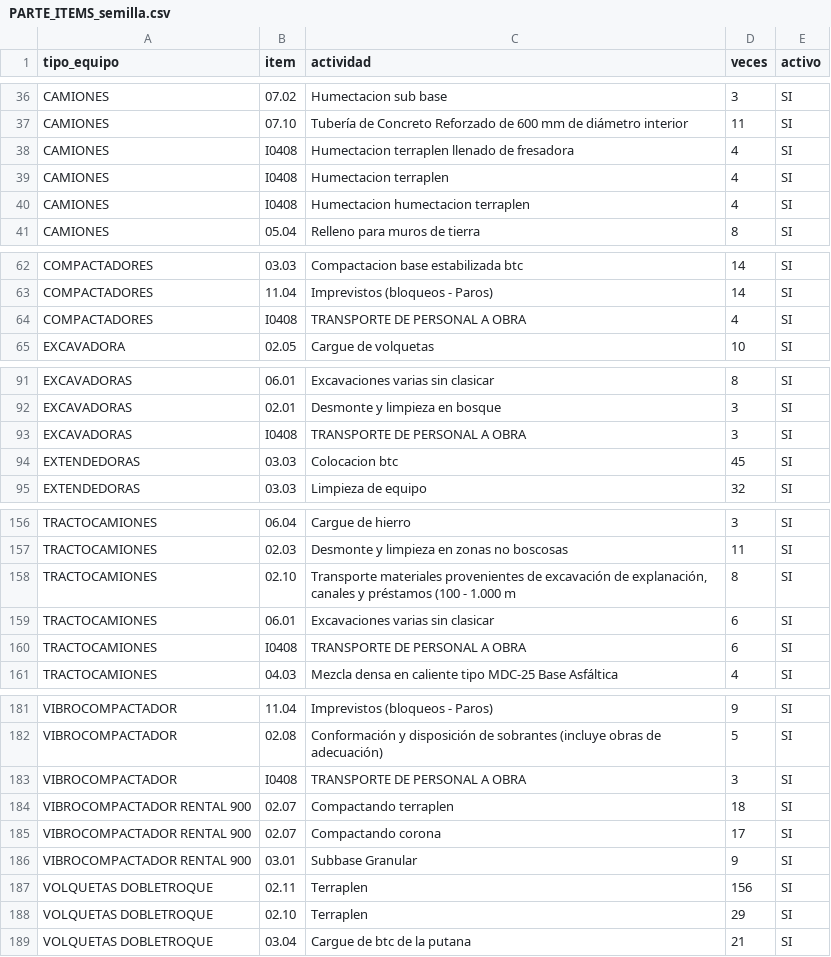
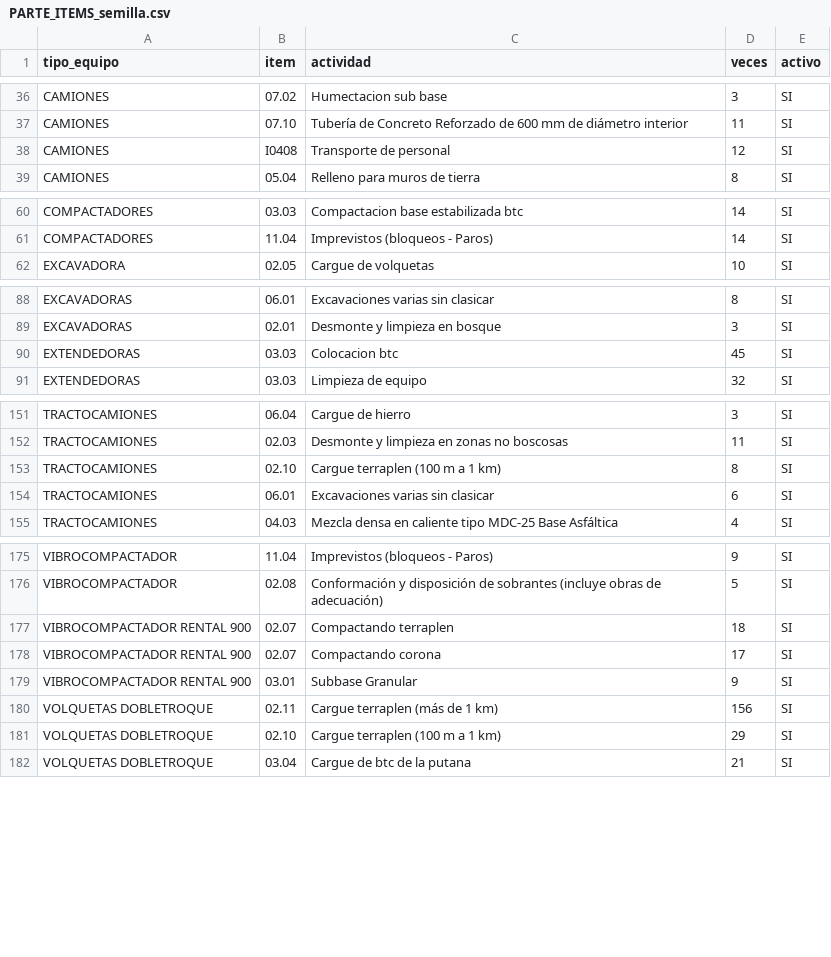
Before and after one commit to cesangal15/RASEC, a CSV file: backend/seeds/parte/PARTE_ITEMS_semilla.csv, drawn as a sheet; only a part is shown, gaps mark what is left out; the diff covers the shown part only.

```diff
--- a/backend/seeds/parte/PARTE_ITEMS_semilla.csv
+++ b/backend/seeds/parte/PARTE_ITEMS_semilla.csv
@@ -37,5 +37,3 @@ CAMIONES,07.02,Humectacion sub base,3,SI
 CAMIONES,07.10,Tubería de Concreto Reforzado de 600 mm de diámetro interior,11,SI
-CAMIONES,I0408,Humectacion terraplen llenado de fresadora,4,SI
-CAMIONES,I0408,Humectacion terraplen,4,SI
-CAMIONES,I0408,Humectacion humectacion terraplen,4,SI
+CAMIONES,I0408,Transporte de personal,12,SI
 CAMIONES,05.04,Relleno para muros de tierra,8,SI
@@ -63,3 +61,2 @@ COMPACTADORES,03.03,Compactacion base estabilizada btc,14,SI
 COMPACTADORES,11.04,Imprevistos (bloqueos - Paros),14,SI
-COMPACTADORES,I0408,TRANSPORTE DE PERSONAL A OBRA,4,SI
 EXCAVADORA,02.05,Cargue de volquetas,10,SI
@@ -92,3 +89,2 @@ EXCAVADORAS,06.01,Excavaciones varias sin clasicar,8,SI
 EXCAVADORAS,02.01,Desmonte y limpieza en bosque,3,SI
-EXCAVADORAS,I0408,TRANSPORTE DE PERSONAL A OBRA,3,SI
 EXTENDEDORAS,03.03,Colocacion btc,45,SI
@@ -157,5 +152,4 @@ TRACTOCAMIONES,06.04,Cargue de hierro,3,SI
 TRACTOCAMIONES,02.03,Desmonte y limpieza en zonas no boscosas,11,SI
-TRACTOCAMIONES,02.10,"Transporte materiales provenientes de excavación de explanación, canales y préstamos (100 - 1.000 m",8,SI
+TRACTOCAMIONES,02.10,Cargue terraplen (100 m a 1 km),8,SI
 TRACTOCAMIONES,06.01,Excavaciones varias sin clasicar,6,SI
-TRACTOCAMIONES,I0408,TRANSPORTE DE PERSONAL A OBRA,6,SI
 TRACTOCAMIONES,04.03,Mezcla densa en caliente tipo MDC-25 Base Asfáltica,4,SI
@@ -182,3 +176,2 @@ VIBROCOMPACTADOR,11.04,Imprevistos (bloqueos - Paros),9,SI
 VIBROCOMPACTADOR,02.08,Conformación y disposición de sobrantes (incluye obras de adecuación),5,SI
-VIBROCOMPACTADOR,I0408,TRANSPORTE DE PERSONAL A OBRA,3,SI
 VIBROCOMPACTADOR RENTAL 900,02.07,Compactando terraplen,18,SI
@@ -186,4 +179,4 @@ VIBROCOMPACTADOR RENTAL 900,02.07,Compactando corona,17,SI
 VIBROCOMPACTADOR RENTAL 900,03.01,Subbase Granular,9,SI
-VOLQUETAS DOBLETROQUE,02.11,Terraplen,156,SI
-VOLQUETAS DOBLETROQUE,02.10,Terraplen,29,SI
+VOLQUETAS DOBLETROQUE,02.11,Cargue terraplen (más de 1 km),156,SI
+VOLQUETAS DOBLETROQUE,02.10,Cargue terraplen (100 m a 1 km),29,SI
 VOLQUETAS DOBLETROQUE,03.04,Cargue de btc de la putana,21,SI
```
Also changed, not shown: 1 removed row elsewhere in this file, 3 other files.
